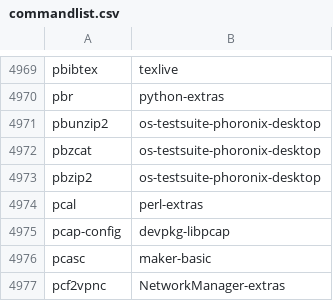
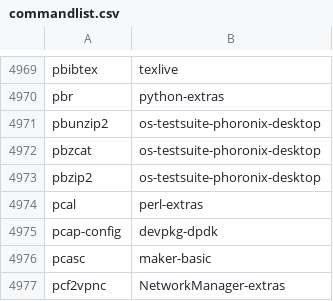
Before and after one commit to clearlinux-pkgs/cnf, a CSV file: commandlist.csv, drawn as a sheet; only a part is shown, gaps mark what is left out.

Commit message:
update command list for 37970

```diff
--- a/commandlist.csv
+++ b/commandlist.csv
@@ -4974,3 +4974,3 @@ pbzip2	os-testsuite-phoronix-desktop
 pcal	perl-extras
-pcap-config	devpkg-libpcap
+pcap-config	devpkg-dpdk
 pcasc	maker-basic
```
Also changed, not shown: 2 other files.
